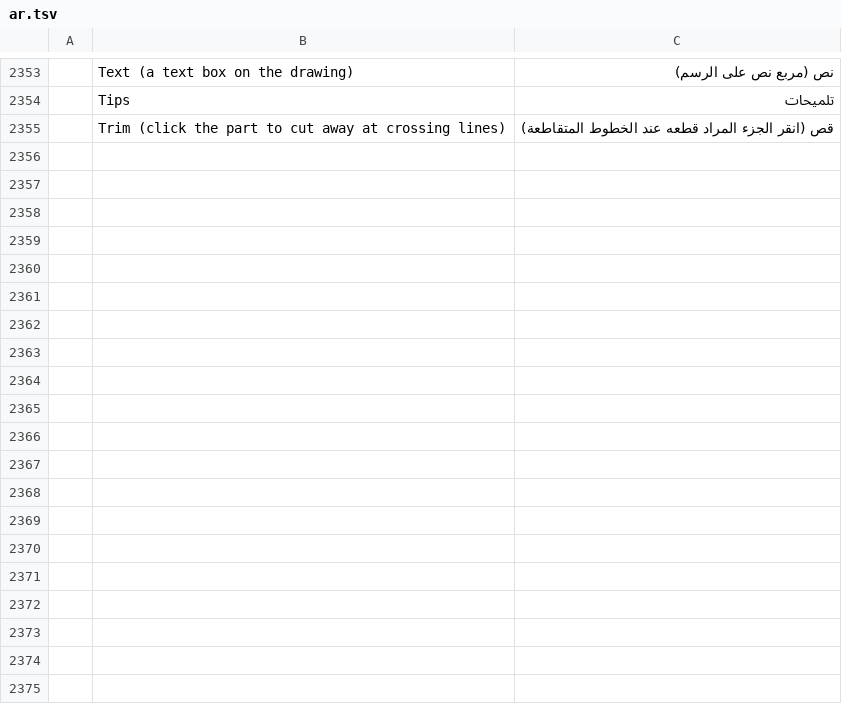
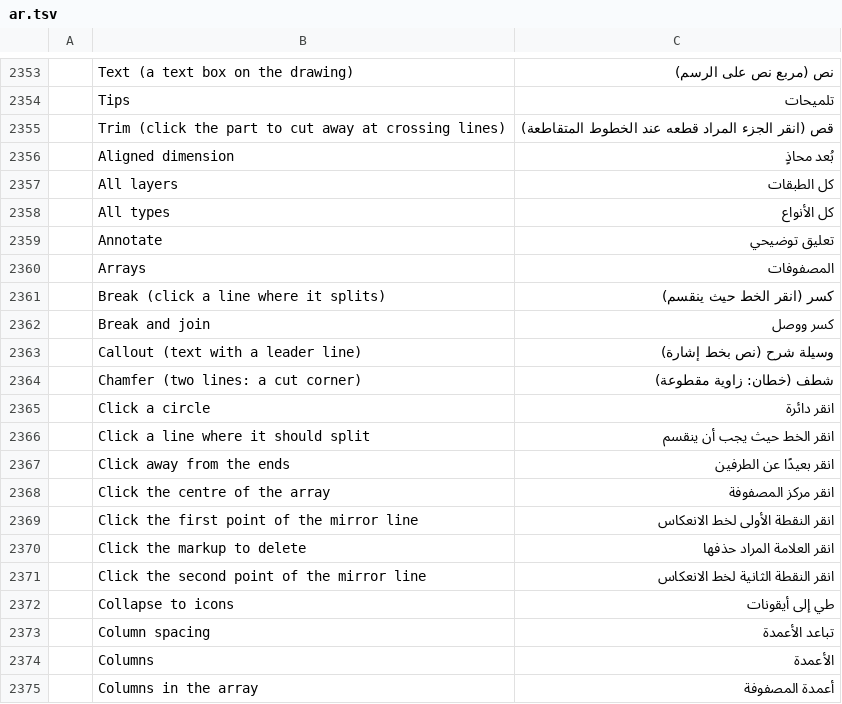
Before and after one commit to Azurehawke/pdfcraft, a TSV file: crates/ui-egui/src/i18n/ar.tsv, drawn as a sheet; only a part is shown, gaps mark what is left out; the diff covers the shown part only; the diff names each change by its address in the sheet, - before the commit and + after, or states it on an @@ line.

```diff
--- a/crates/ui-egui/src/i18n/ar.tsv
+++ b/crates/ui-egui/src/i18n/ar.tsv
+row 2356:  | Aligned dimension | بُعد محاذٍ
+row 2357:  | All layers | كل الطبقات
+row 2358:  | All types | كل الأنواع
+row 2359:  | Annotate | تعليق توضيحي
+row 2360:  | Arrays | المصفوفات
+row 2361:  | Break (click a line where it splits) | كسر (انقر الخط حيث ينقسم)
+row 2362:  | Break and join | كسر ووصل
+row 2363:  | Callout (text with a leader line) | وسيلة شرح (نص بخط إشارة)
+row 2364:  | Chamfer (two lines: a cut corner) | شطف (خطان: زاوية مقطوعة)
+row 2365:  | Click a circle | انقر دائرة
+row 2366:  | Click a line where it should split | انقر الخط حيث يجب أن ينقسم
+row 2367:  | Click away from the ends | انقر بعيدًا عن الطرفين
+row 2368:  | Click the centre of the array | انقر مركز المصفوفة
+row 2369:  | Click the first point of the mirror line | انقر النقطة الأولى لخط الانعكاس
+row 2370:  | Click the markup to delete | انقر العلامة المراد حذفها
+row 2371:  | Click the second point of the mirror line | انقر النقطة الثانية لخط الانعكاس
+row 2372:  | Collapse to icons | طي إلى أيقونات
+row 2373:  | Column spacing | تباعد الأعمدة
+row 2374:  | Columns | الأعمدة
+row 2375:  | Columns in the array | أعمدة المصفوفة
```
Also changed, not shown: 52 added rows elsewhere in this file, crates/ui-egui/src/i18n/de.tsv, crates/ui-egui/src/i18n/fr.tsv, 20 other files.
